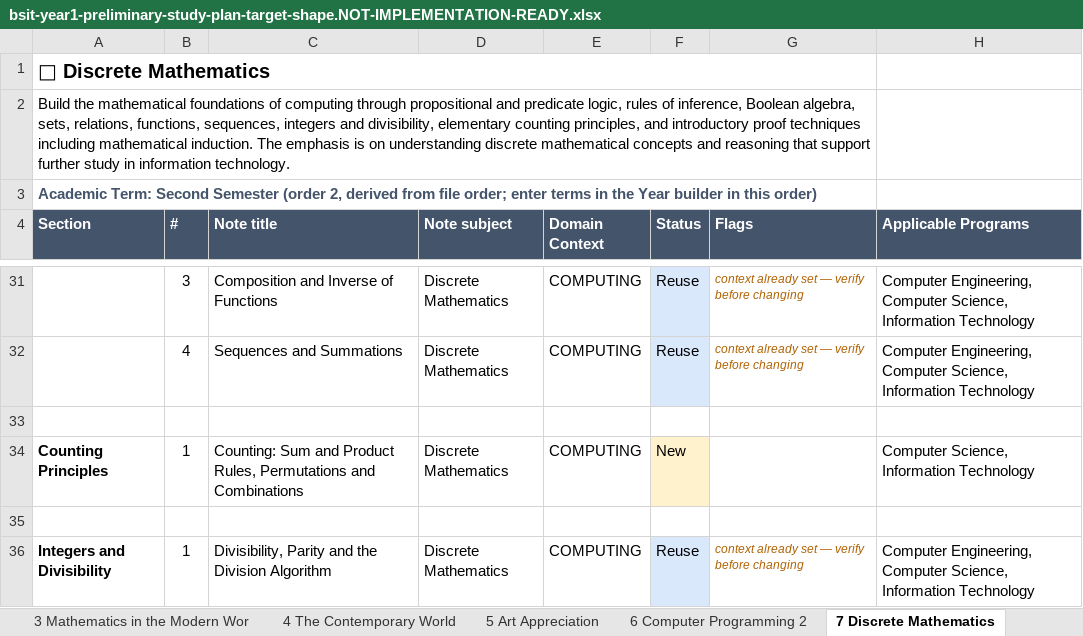
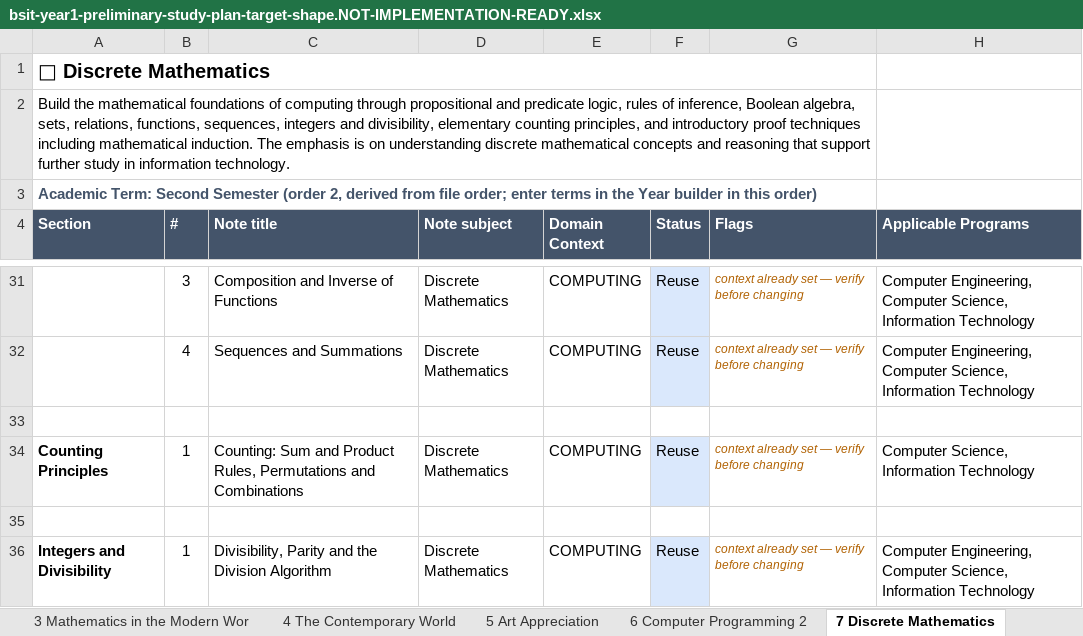
Before and after one commit to einarjohnlagera/study-snap, an Excel workbook: docs/curriculum/bsit-year1-preliminary-study-plan-target-shape.NOT-IMPLEMENTATION-READY.xlsx, sheet 7 Discrete Mathematics, drawn as a sheet; only a part is shown, gaps mark what is left out; values as stored, in another font and other column widths than the file's, no borders; the diff names each change by its address in the sheet, - before the commit and + after, or states it on an @@ line.

```diff
--- a/docs/curriculum/bsit-year1-preliminary-study-plan-target-shape.NOT-IMPLEMENTATION-READY.xlsx (sheet 7 Discrete Mathematics)
+++ b/docs/curriculum/bsit-year1-preliminary-study-plan-target-shape.NOT-IMPLEMENTATION-READY.xlsx (sheet 7 Discrete Mathematics)
-F34 (Status): New
+F34 (Status): Reuse
-F34 fill: #FFF2CC
+F34 fill: #DAE8FC
-G34 (Flags): (empty)
+G34 (Flags): context already set — verify before changing
```
Also changed, not shown: sheet By Subject (bulk generate), sheet Overview, 7 other files.
